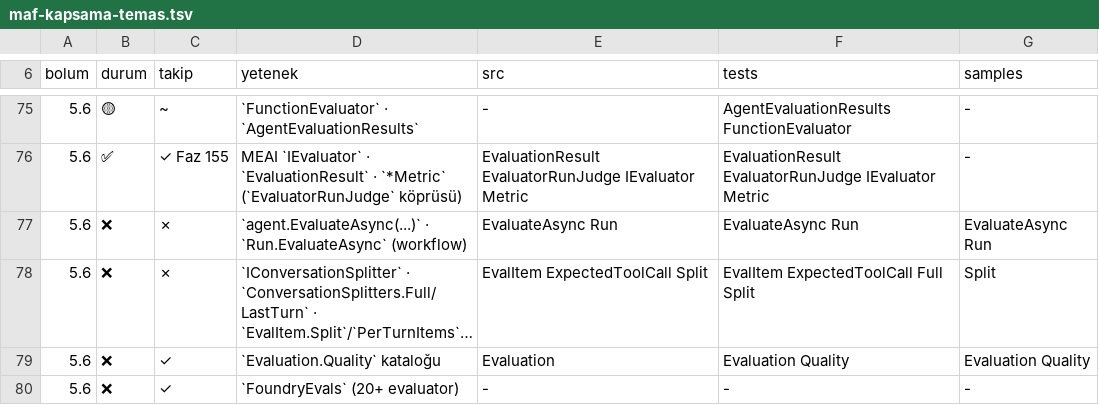
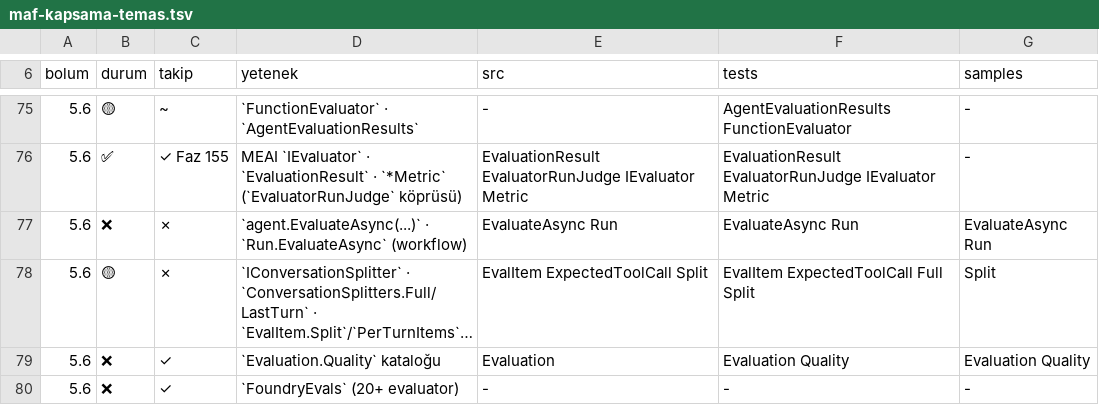
Before and after one commit to farukatasoy/Tracon, a TSV file: scripts/maf-kapsama-temas.tsv, drawn as a sheet; only a part is shown, gaps mark what is left out; long unchanged cells end in …; the diff names each change by its address in the sheet, - before the commit and + after, or states it on an @@ line.

Commit message:
feat: Update phase documentation and add new findings
- Updated the next available phase number from 229 to 231 in YOL-HARITASI.md and added two new planned phases (229 and 230).
- Added a new entry in ERTELENEN-ADAYLAR.md for phase F-597 regarding MAF coverage matrix summary count.
- Incremented the archived decisions count in KARARLAR-INDEKS-ARSIV.md from 988 to 989 and updated decision K-103 with a new identifier.
- Created a new exploration record for MAF Wave 4 dated 2026-10-21, detailing findings and decisions made during the exploration.
- Adjusted the document maintenance script to reflect updated counts for candidates in ADAYLAR.md.
- Enhanced the MAF coverage scripts to include summary count validation and added tests for summary count checks.

```diff
--- a/scripts/maf-kapsama-temas.tsv
+++ b/scripts/maf-kapsama-temas.tsv
-B78 (durum): ❌
+B78 (durum): 🟡
```
Also changed, not shown: 16 other files.
